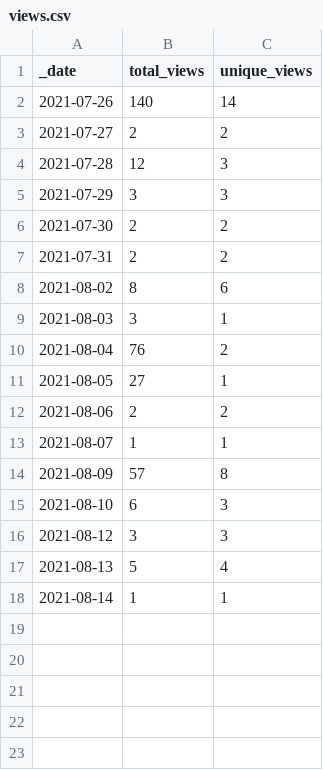
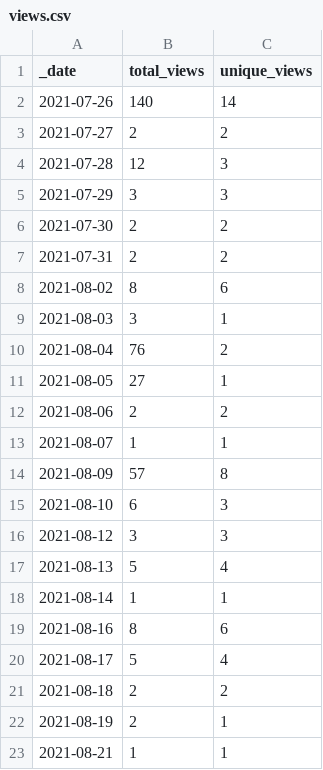
Before and after one commit to swincas/cookies-n-code, a CSV file: traffic/views.csv, drawn as a sheet.

Commit message:
GitHub traffic

```diff
--- a/traffic/views.csv
+++ b/traffic/views.csv
@@ -18 +18,6 @@ _date,total_views,unique_views
 2021-08-14,1,1
+2021-08-16,8,6
+2021-08-17,5,4
+2021-08-18,2,2
+2021-08-19,2,1
+2021-08-21,1,1
```
Also changed, not shown: 2 other files.
